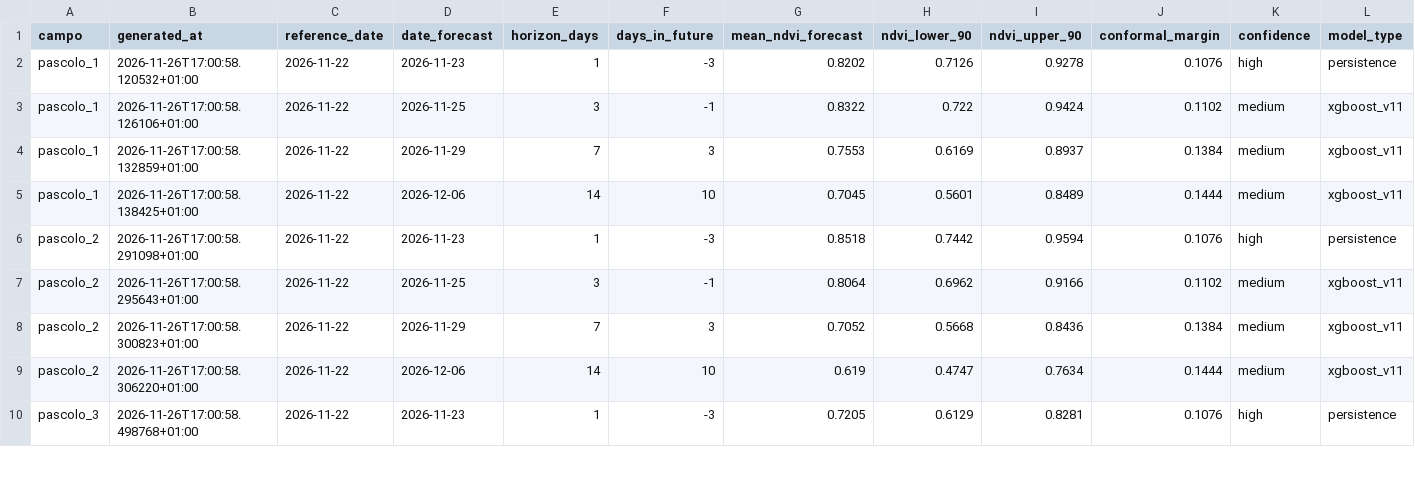
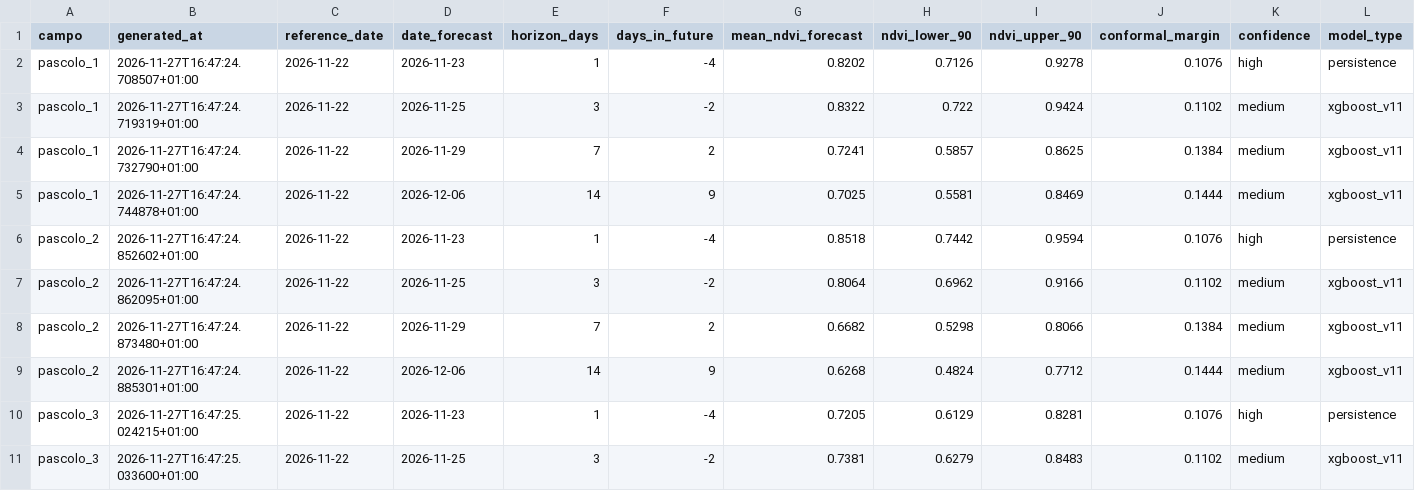
Before and after one commit to tommasobattistini/pascoli-data, a CSV file: forecast_ndvi/forecast_all.csv, drawn as a sheet; only a part is shown; rows hold the shown columns only; the diff covers the shown part only; the diff names each change by its address in the sheet, - before the commit and + after, or states it on an @@ line.

```diff
--- a/forecast_ndvi/forecast_all.csv
+++ b/forecast_ndvi/forecast_all.csv
-B2 (generated_at): 2026-11-26T17:00:58.120532+01:00
+B2 (generated_at): 2026-11-27T16:47:24.708507+01:00
-F2 (days_in_future): -3
+F2 (days_in_future): -4
-B3 (generated_at): 2026-11-26T17:00:58.126106+01:00
+B3 (generated_at): 2026-11-27T16:47:24.719319+01:00
-F3 (days_in_future): -1
+F3 (days_in_future): -2
-B4 (generated_at): 2026-11-26T17:00:58.132859+01:00
+B4 (generated_at): 2026-11-27T16:47:24.732790+01:00
-F4 (days_in_future): 3
+F4 (days_in_future): 2
-G4 (mean_ndvi_forecast): 0.7553
+G4 (mean_ndvi_forecast): 0.7241
-H4 (ndvi_lower_90): 0.6169
+H4 (ndvi_lower_90): 0.5857
-I4 (ndvi_upper_90): 0.8937
+I4 (ndvi_upper_90): 0.8625
-B5 (generated_at): 2026-11-26T17:00:58.138425+01:00
+B5 (generated_at): 2026-11-27T16:47:24.744878+01:00
-F5 (days_in_future): 10
+F5 (days_in_future): 9
-G5 (mean_ndvi_forecast): 0.7045
+G5 (mean_ndvi_forecast): 0.7025
-H5 (ndvi_lower_90): 0.5601
+H5 (ndvi_lower_90): 0.5581
-I5 (ndvi_upper_90): 0.8489
+I5 (ndvi_upper_90): 0.8469
-B6 (generated_at): 2026-11-26T17:00:58.291098+01:00
+B6 (generated_at): 2026-11-27T16:47:24.852602+01:00
-F6 (days_in_future): -3
+F6 (days_in_future): -4
-B7 (generated_at): 2026-11-26T17:00:58.295643+01:00
+B7 (generated_at): 2026-11-27T16:47:24.862095+01:00
-F7 (days_in_future): -1
+F7 (days_in_future): -2
-B8 (generated_at): 2026-11-26T17:00:58.300823+01:00
+B8 (generated_at): 2026-11-27T16:47:24.873480+01:00
-F8 (days_in_future): 3
+F8 (days_in_future): 2
-G8 (mean_ndvi_forecast): 0.7052
+G8 (mean_ndvi_forecast): 0.6682
-H8 (ndvi_lower_90): 0.5668
+H8 (ndvi_lower_90): 0.5298
-I8 (ndvi_upper_90): 0.8436
+I8 (ndvi_upper_90): 0.8066
-B9 (generated_at): 2026-11-26T17:00:58.306220+01:00
+B9 (generated_at): 2026-11-27T16:47:24.885301+01:00
-F9 (days_in_future): 10
+F9 (days_in_future): 9
-G9 (mean_ndvi_forecast): 0.619
+G9 (mean_ndvi_forecast): 0.6268
-H9 (ndvi_lower_90): 0.4747
+H9 (ndvi_lower_90): 0.4824
-I9 (ndvi_upper_90): 0.7634
+I9 (ndvi_upper_90): 0.7712
-B10 (generated_at): 2026-11-26T17:00:58.498768+01:00
+B10 (generated_at): 2026-11-27T16:47:25.024215+01:00
-F10 (days_in_future): -3
+F10 (days_in_future): -4
+row 11: pascolo_3 | 2026-11-27T16:47:25.033600+01:00 | 2026-11-22 | 2026-11-25 | 3 | -2 | 0.7381 | 0.6279 | 0.8483 | 0.1102 | medium | xgboost_v11
```
Also changed, not shown: 1 added row and 76 edited cells elsewhere in this file, forecast_ndvi/forecast_bianchi_campo.csv, forecast_ndvi/forecast_pascolo_1.csv, 24 other files.
